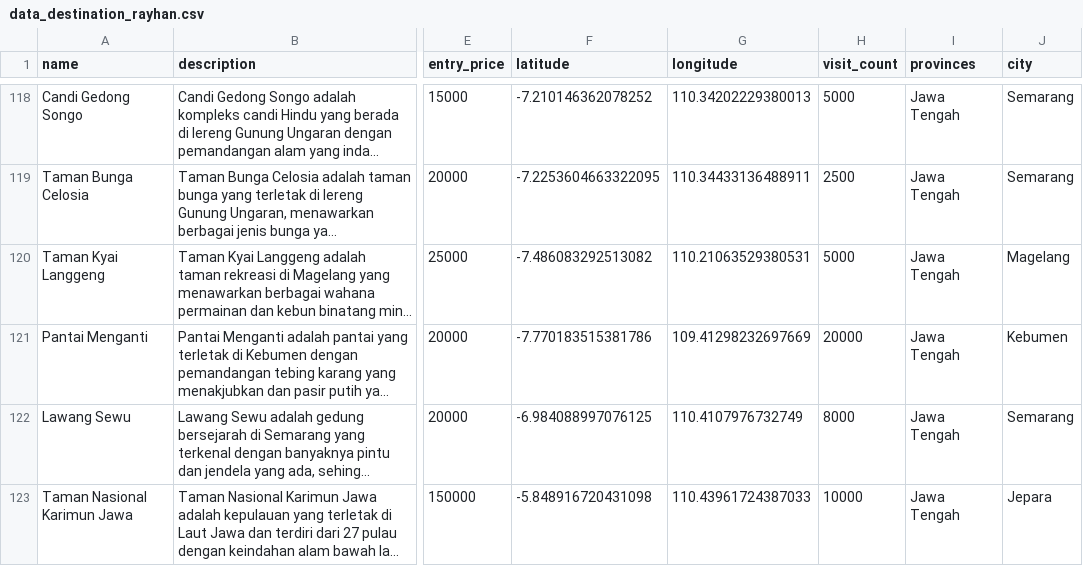
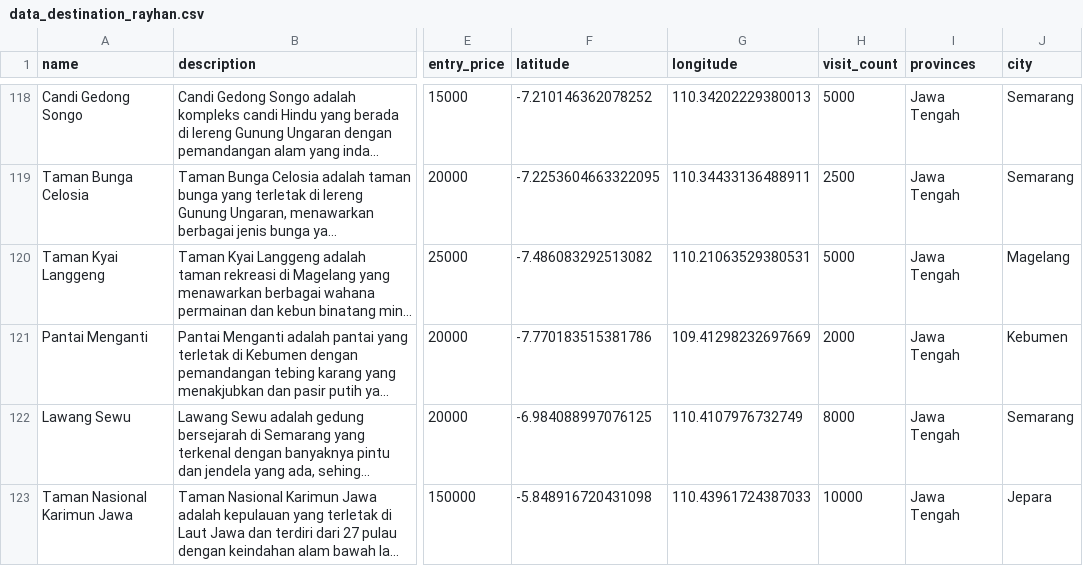
Before and after one commit to Capstone-Project-Sustain-Tour-Group-3/de-capstone, a CSV file: data_destination_rayhan.csv, drawn as a sheet; only a part is shown, gaps mark what is left out; long unchanged cells end in …; the diff names each change by its address in the sheet, - before the commit and + after, or states it on an @@ line.

Commit message:
add destinasi jateng

```diff
--- a/data_destination_rayhan.csv
+++ b/data_destination_rayhan.csv
-H121 (visit_count): 20000
+H121 (visit_count): 2000
```
